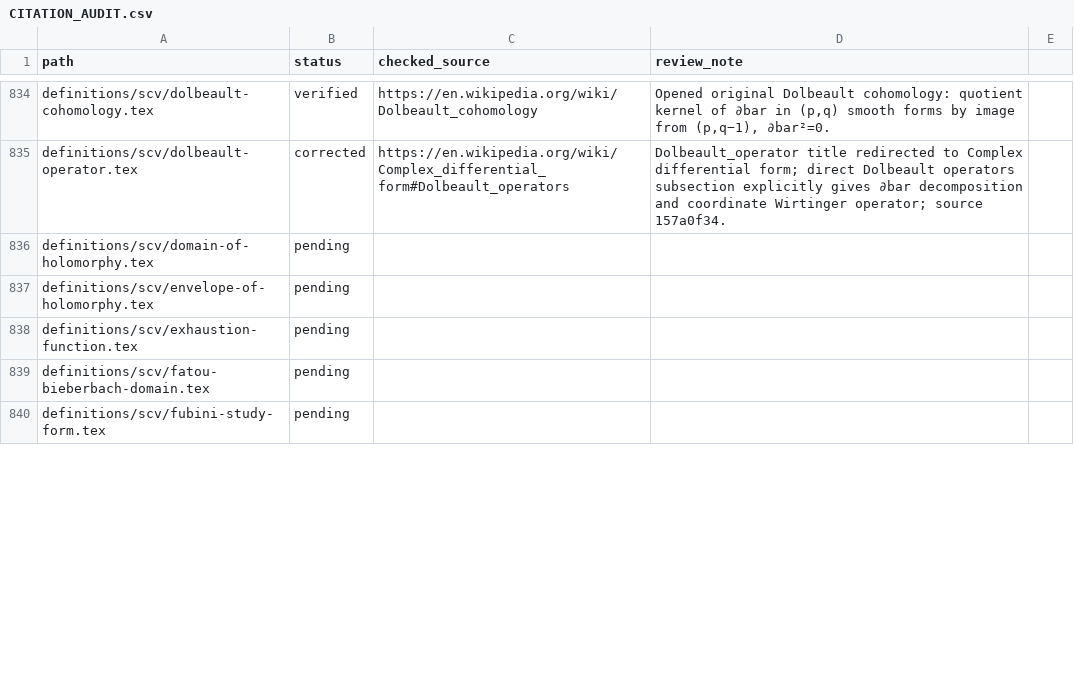
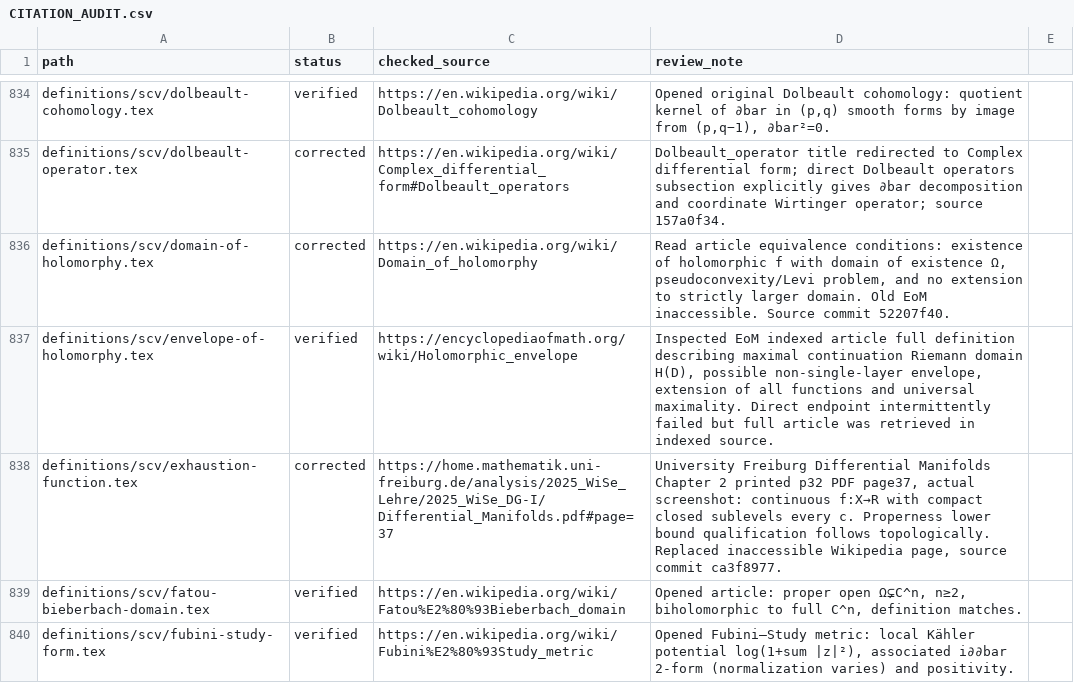
Before and after one commit to Zengez/mathDef, a CSV file: CITATION_AUDIT.csv, drawn as a sheet; only a part is shown, gaps mark what is left out; the diff covers the shown part only.

Commit message:
CV102: verify ten holomorphic geometry citations

```diff
--- a/CITATION_AUDIT.csv
+++ b/CITATION_AUDIT.csv
@@ -835,6 +835,6 @@ definitions/scv/dolbeault-cohomology.tex,verified,https://en.wikipedia.org/wiki/
 definitions/scv/dolbeault-operator.tex,corrected,https://en.wikipedia.org/wiki/Complex_differential_form#Dolbeault_operators,"Dolbeault_operator title redirected to Complex differential form; direct Dolbeault operators subsection explicitly gives ∂bar decomposition and coordinate Wirtinger operator; source 157a0f34."
-definitions/scv/domain-of-holomorphy.tex,pending,,
-definitions/scv/envelope-of-holomorphy.tex,pending,,
-definitions/scv/exhaustion-function.tex,pending,,
-definitions/scv/fatou-bieberbach-domain.tex,pending,,
-definitions/scv/fubini-study-form.tex,pending,,
+definitions/scv/domain-of-holomorphy.tex,corrected,https://en.wikipedia.org/wiki/Domain_of_holomorphy,"Read article equivalence conditions: existence of holomorphic f with domain of existence Ω, pseudoconvexity/Levi problem, and no extension to strictly larger domain. Old EoM inaccessible. Source commit 52207f40."
+definitions/scv/envelope-of-holomorphy.tex,verified,https://encyclopediaofmath.org/wiki/Holomorphic_envelope,"Inspected EoM indexed article full definition describing maximal continuation Riemann domain H(D), possible non-single-layer envelope, extension of all functions and universal maximality. Direct endpoint intermittently failed but full article was retrieved in indexed source."
+definitions/scv/exhaustion-function.tex,corrected,https://home.mathematik.uni-freiburg.de/analysis/2025_WiSe_Lehre/2025_WiSe_DG-I/Differential_Manifolds.pdf#page=37,"University Freiburg Differential Manifolds Chapter 2 printed p32 PDF page37, actual screenshot: continuous f:X→R with compact closed sublevels every c. Properness lower bound qualification follows topologically. Replaced inaccessible Wikipedia page, source commit ca3f8977."
+definitions/scv/fatou-bieberbach-domain.tex,verified,https://en.wikipedia.org/wiki/Fatou%E2%80%93Bieberbach_domain,"Opened article: proper open Ω⊊C^n, n≥2, biholomorphic to full C^n, definition matches."
+definitions/scv/fubini-study-form.tex,verified,https://en.wikipedia.org/wiki/Fubini%E2%80%93Study_metric,"Opened Fubini–Study metric: local Kähler potential log(1+sum |z|²), associated i∂∂bar 2-form (normalization varies) and positivity."
```
Also changed, not shown: 15 edited cells elsewhere in this file.
